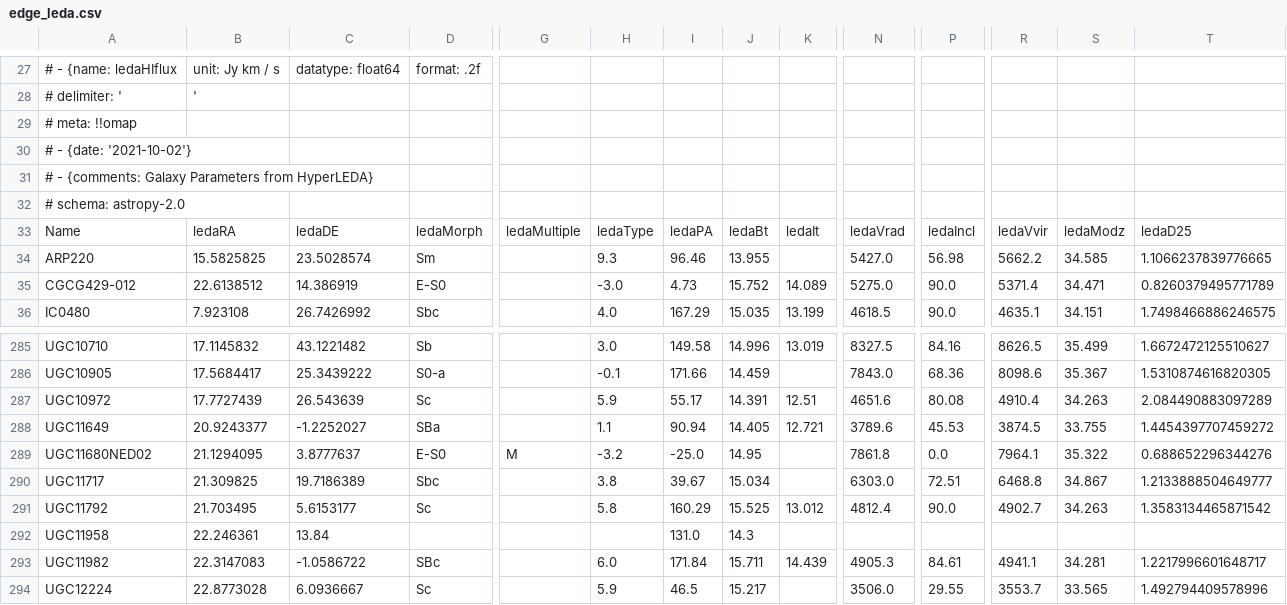
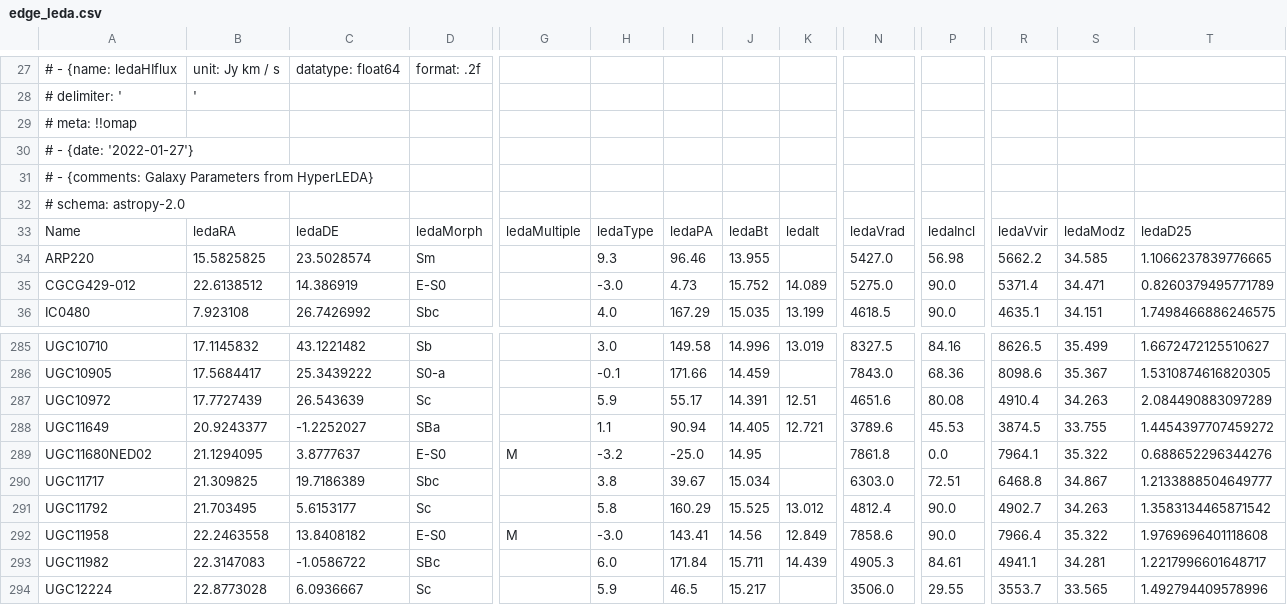
Before and after one commit to tonywong94/edge_pydb, a CSV file: edge_pydb/dat_glob/external/edge_leda.csv, drawn as a sheet; only a part is shown, gaps mark what is left out; the diff covers the shown part only; the diff names each change by its address in the sheet, - before the commit and + after, or states it on an @@ line.

Commit message:
Update LEDA data for UGC11958
Former-commit-id: bd2ddc7b335cf01f8ef1ed8907bbf191678eda24

```diff
--- a/edge_pydb/dat_glob/external/edge_leda.csv
+++ b/edge_pydb/dat_glob/external/edge_leda.csv
-A30: # - {date: '2021-10-02'}
+A30: # - {date: '2022-01-27'}
-B292: 22.246361
+B292: 22.2463558
-C292: 13.84
+C292: 13.8408182
-D292: (empty)
+D292: E-S0
-G292: (empty)
+G292: M
-H292: (empty)
+H292: -3.0
-I292: 131.0
+I292: 143.41
-J292: 14.3
+J292: 14.56
-K292: (empty)
+K292: 12.849
-N292: (empty)
+N292: 7858.6
-P292: (empty)
+P292: 90.0
-R292: (empty)
+R292: 7966.4
-S292: (empty)
+S292: 35.322
-T292: (empty)
+T292: 1.9769696401118608
```
Also changed, not shown: 3 edited cells elsewhere in this file, 3 other files.
